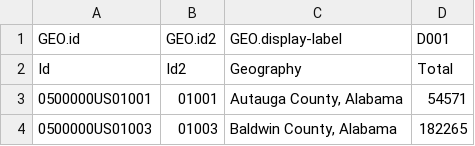
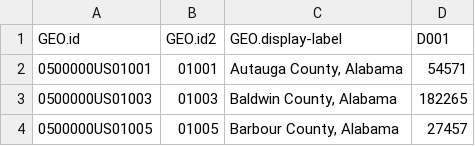
Before and after one commit to metroatlas/dbpublic, a CSV file: data/C_SF1_Counties_2010/DEC_10_SF1_P1.csv, drawn as a sheet; only a part is shown; the shorter side is filled out with more unchanged rows; the diff names each change by its address in the sheet, - before the commit and + after, or states it on an @@ line.

Commit message:
Add counties table for 2010
C_SF1_Counties_2010

```diff
--- a/data/C_SF1_Counties_2010/DEC_10_SF1_P1.csv
+++ b/data/C_SF1_Counties_2010/DEC_10_SF1_P1.csv
-row 2: Id | Id2 | Geography | Total
```
Also changed, not shown: 7 other files.
